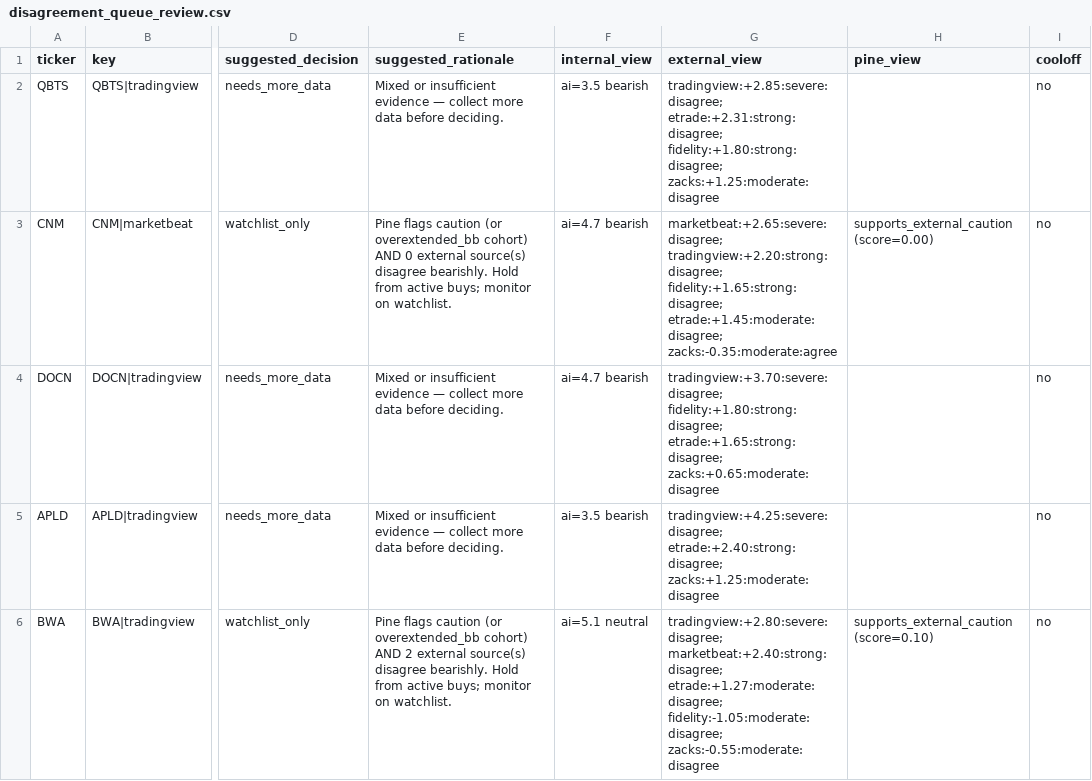
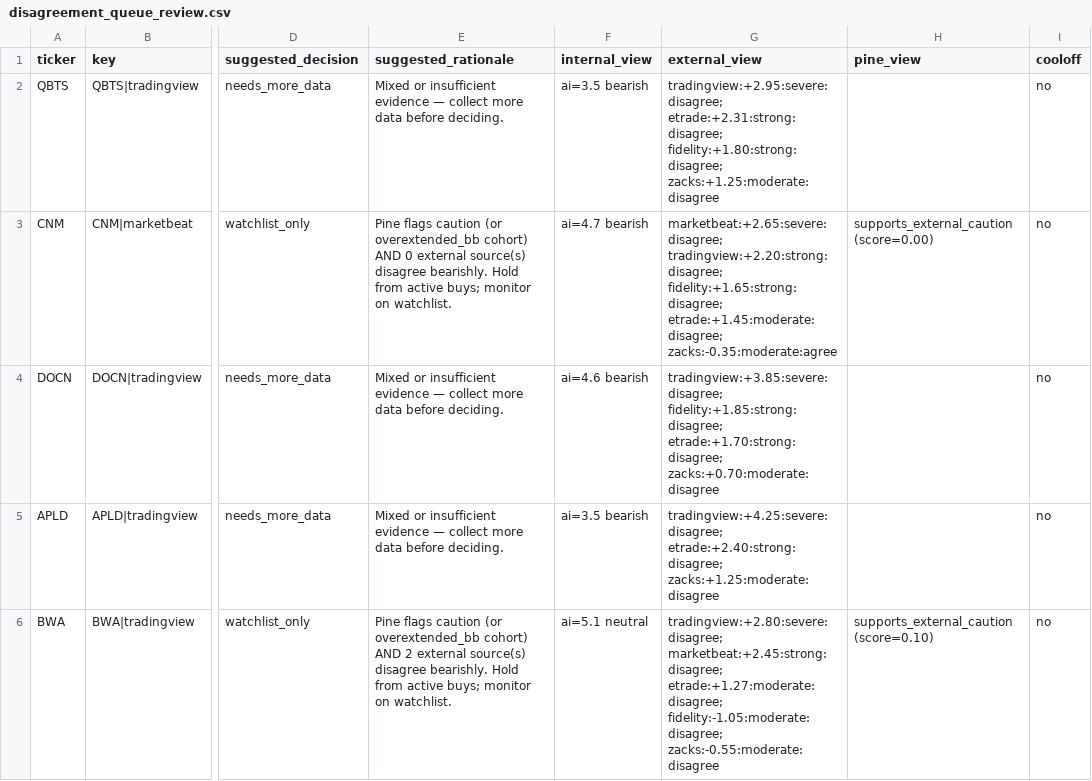
Before and after one commit to stdeplock-prog/ai-stock-rankings, a CSV file: data/reports/disagreement_queue_review.csv, drawn as a sheet; only a part is shown, gaps mark what is left out; the diff covers the shown part only; the diff names each change by its address in the sheet, - before the commit and + after, or states it on an @@ line.

```diff
--- a/data/reports/disagreement_queue_review.csv
+++ b/data/reports/disagreement_queue_review.csv
-G2 (external_view): tradingview:+2.85:severe:disagree; etrade:+2.31:strong:disagree; fidelity:+1.80:strong:disagree;…
+G2 (external_view): tradingview:+2.95:severe:disagree; etrade:+2.31:strong:disagree; fidelity:+1.80:strong:disagree;…
-F4 (internal_view): ai=4.7 bearish
+F4 (internal_view): ai=4.6 bearish
-G4 (external_view): tradingview:+3.70:severe:disagree; fidelity:+1.80:strong:disagree; etrade:+1.65:strong:disagree; zacks:+0.65:moderate:disagree
+G4 (external_view): tradingview:+3.85:severe:disagree; fidelity:+1.85:strong:disagree; etrade:+1.70:strong:disagree; zacks:+0.70:moderate:disagree
-G6 (external_view): tradingview:+2.80:severe:disagree; marketbeat:+2.40:strong:disagree; etrade:+1.27:moderate:disagree; fidelity:-1.05:moderate:disagree;…
+G6 (external_view): tradingview:+2.80:severe:disagree; marketbeat:+2.45:strong:disagree; etrade:+1.27:moderate:disagree; fidelity:-1.05:moderate:disagree;…
```
Also changed, not shown: 1 added row, 1 removed row and 14 edited cells elsewhere in this file, 50 other files.
